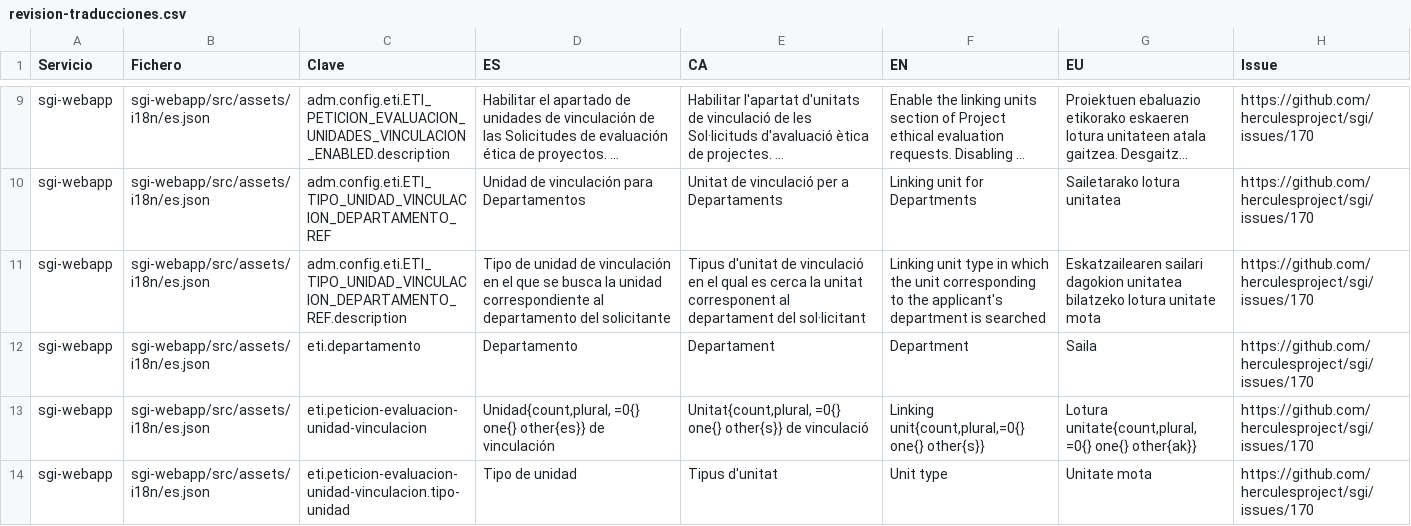
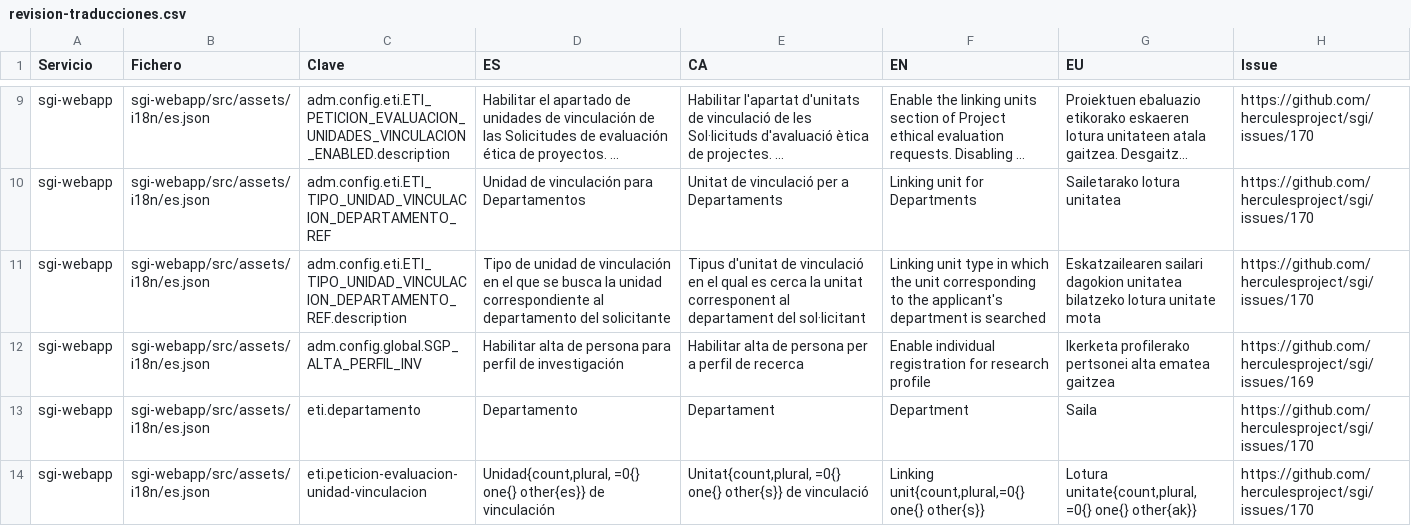
Before and after one commit to herculesproject/sgi, a CSV file: docs/upgrade/1.5.0-SNAPSHOT/revision-traducciones.csv, drawn as a sheet; only a part is shown, gaps mark what is left out; the shorter side is filled out with more unchanged rows; long unchanged cells end in …; the diff names each change by its address in the sheet, - before the commit and + after, or states it on an @@ line.

Commit message:
[#169] [CNF] Habilitar la solicitud de alta de personas desde el perfil de investigación
Nueva variable de Configuración global que permite habilitar a los investigadores el botón Solicitar alta de Persona en el buscador de personas del perfil de investigación. Por defecto está desactivada..

- Nueva variable `sgp-alta-perfil-inv` en `config` de CNF (valor inicial No), editable desde Administración > Configuración global
- Mismo criterio en gestión e investigación, el botón se muestra a quien tiene `ESB-PER-C` y se deshabilita, con el aviso existente, si la configuración no lo permite (en investigación hacen falta Alta de personas y la variable nueva).
- La variable nueva solo se muestra en Configuración global con Alta de personas activa
- El selector de personas admite el input `hideCreate` (por defecto desactivado) para ocultar el botón en pantallas concretas, ninguna pantalla lo usa todavía
- Rol `ESB-PER-C` añadido al grupo `INVESTIGADOR` del realm por defecto

```diff
--- a/docs/upgrade/1.5.0-SNAPSHOT/revision-traducciones.csv
+++ b/docs/upgrade/1.5.0-SNAPSHOT/revision-traducciones.csv
+row 12: sgi-webapp | sgi-webapp/src/assets/i18n/es.json | adm.config.global.SGP_ALTA_PERFIL_INV | Habilitar alta de persona para perfil de investigación | Habilitar alta de persona per a perfil de recerca | Enable individual registration for research profile | Ikerketa profilerako pertsonei alta ematea gaitzea | https://github.com/herculesproject/sgi/issues/169
```
Also changed, not shown: 17 other files.
